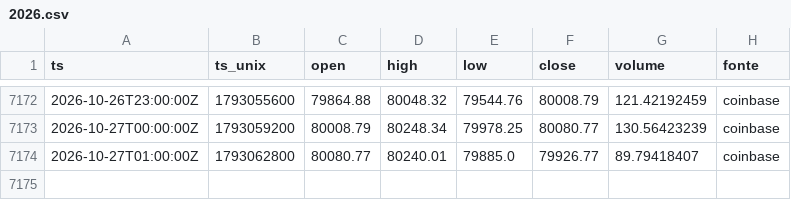
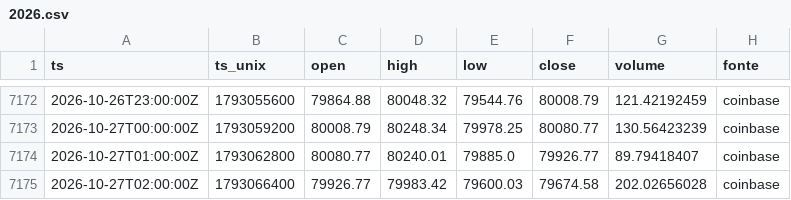
Before and after one commit to joaovpag/sinal-do-satoshi, a CSV file: preco_1h/2026.csv, drawn as a sheet; only a part is shown, gaps mark what is left out; the diff names each change by its address in the sheet, - before the commit and + after, or states it on an @@ line.

```diff
--- a/preco_1h/2026.csv
+++ b/preco_1h/2026.csv
+row 7175: 2026-10-27T02:00:00Z | 1793066400 | 79926.77 | 79983.42 | 79600.03 | 79674.58 | 202.02656028 | coinbase
```
Also changed, not shown: derivativos/2026-10.csv, preco_15m/2026-10.csv, 1 other file.
